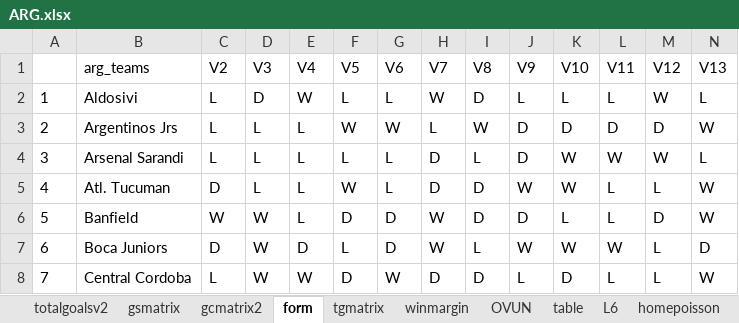
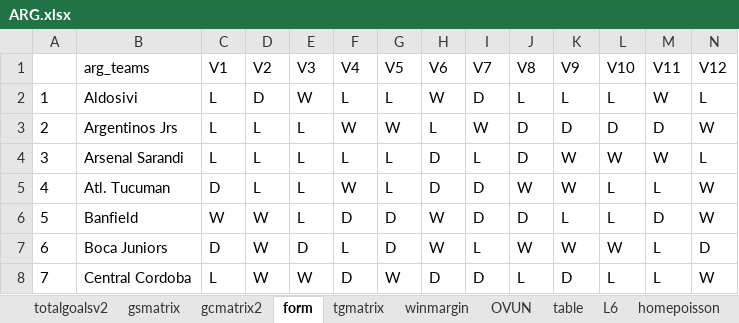
Before and after one commit to gitboyzorro5/Rsoccer, an Excel workbook: NL/ARG.xlsx, sheet form, drawn as a sheet; only a part is shown; values as stored, in another font and other column widths than the file's, no borders; conditional formats not drawn; removed rows and columns are numbered as before the commit, all else as after; rows hold the shown columns only; the diff names each change by its address in the sheet, - before the commit and + after, or states it on an @@ line.

```diff
--- a/NL/ARG.xlsx (sheet form)
+++ b/NL/ARG.xlsx (sheet form)
-row 1:  | arg_teams | V2 | V3 | V4 | V5 | V6 | V7 | V8 | V9 | V10 | V11 | V12 | V13
+row 1:  | arg_teams | V1 | V2 | V3 | V4 | V5 | V6 | V7 | V8 | V9 | V10 | V11 | V12
```
Also changed, not shown: sheet winmargin, sheet gsmatrix, sheet tgmatrix, sheet OVUN, sheet table, sheet FTR, 3 more sheets, other sheet tabs, NL/BRA.xlsx, NL/JPN.xlsx, 14 other files.
